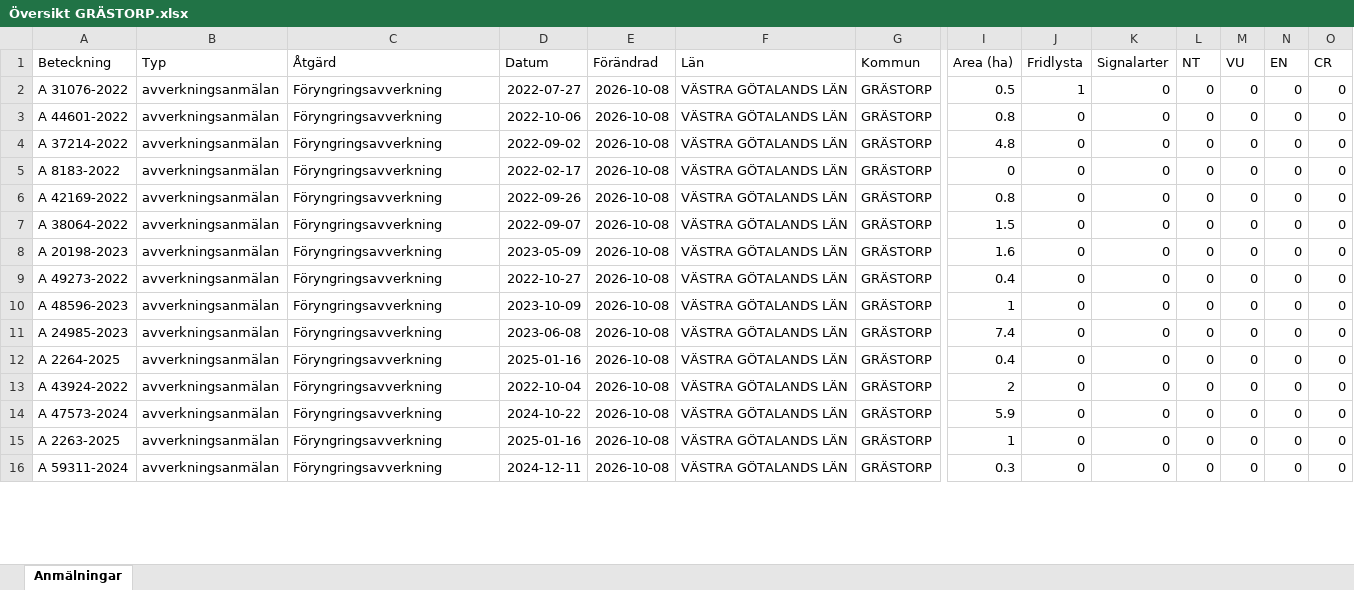
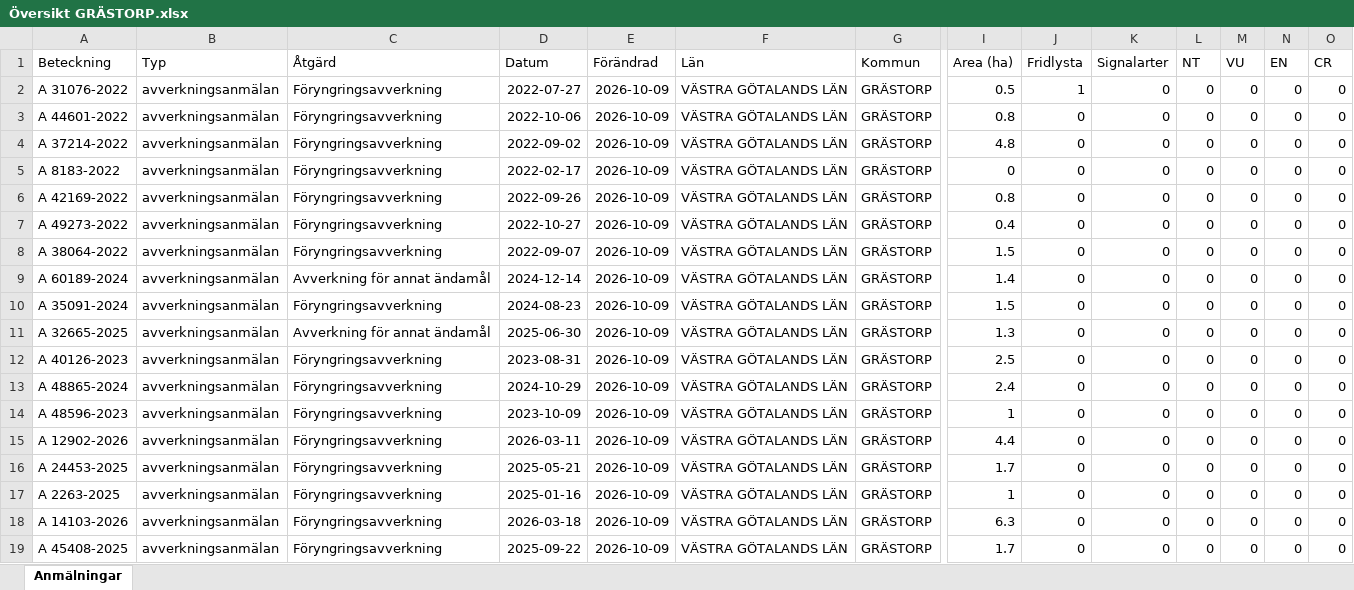
Before and after one commit to klasma/Logging_1444, an Excel workbook: Översikt GRÄSTORP.xlsx, sheet Anmälningar, drawn as a sheet; only a part is shown, gaps mark what is left out; values as stored, in another font and other column widths than the file's, no borders; addresses are those after the commit; rows hold the shown columns only; the diff covers the shown part only; the diff names each change by its address in the sheet, - before the commit and + after, or states it on an @@ line.

```diff
--- a/Översikt GRÄSTORP.xlsx (sheet Anmälningar)
+++ b/Översikt GRÄSTORP.xlsx (sheet Anmälningar)
-E2:E6 (Förändrad): 2026-10-08
+E2:E6 (Förändrad): 2026-10-09
+row 7: A 49273-2022 | avverkningsanmälan | Föryngringsavverkning | 2022-10-27 | 2026-10-09 | VÄSTRA GÖTALANDS LÄN | GRÄSTORP | 0.4 | 0 | 0 | 0 | 0 | 0 | 0
-E8:E10 (Förändrad): 2026-10-08
+E8:E10 (Förändrad): 2026-10-09
-A9 (Beteckning): A 20198-2023
+A9 (Beteckning): A 60189-2024
-C9 (Åtgärd): Föryngringsavverkning
+C9 (Åtgärd): Avverkning för annat ändamål
-D9 (Datum): 2023-05-09
+D9 (Datum): 2024-12-14
-I9 (Area (ha)): 1.6
+I9 (Area (ha)): 1.4
-A10 (Beteckning): A 49273-2022
+A10 (Beteckning): A 35091-2024
-D10 (Datum): 2022-10-27
+D10 (Datum): 2024-08-23
-I10 (Area (ha)): 0.4
+I10 (Area (ha)): 1.5
+row 11: A 32665-2025 | avverkningsanmälan | Avverkning för annat ändamål | 2025-06-30 | 2026-10-09 | VÄSTRA GÖTALANDS LÄN | GRÄSTORP | 1.3 | 0 | 0 | 0 | 0 | 0 | 0
-A12 (Beteckning): A 48596-2023
+A12 (Beteckning): A 40126-2023
-D12 (Datum): 2023-10-09
+D12 (Datum): 2023-08-31
-E12:E18 (Förändrad): 2026-10-08
+E12:E18 (Förändrad): 2026-10-09
-I12 (Area (ha)): 1
+I12 (Area (ha)): 2.5
-A13 (Beteckning): A 24985-2023
+A13 (Beteckning): A 48865-2024
-D13 (Datum): 2023-06-08
+D13 (Datum): 2024-10-29
-I13 (Area (ha)): 7.4
+I13 (Area (ha)): 2.4
-A14 (Beteckning): A 2264-2025
+A14 (Beteckning): A 48596-2023
-D14 (Datum): 2025-01-16
+D14 (Datum): 2023-10-09
-I14 (Area (ha)): 0.4
+I14 (Area (ha)): 1
-A15 (Beteckning): A 43924-2022
+A15 (Beteckning): A 12902-2026
-D15 (Datum): 2022-10-04
+D15 (Datum): 2026-03-11
-I15 (Area (ha)): 2
+I15 (Area (ha)): 4.4
-A16 (Beteckning): A 47573-2024
+A16 (Beteckning): A 24453-2025
-D16 (Datum): 2024-10-22
+D16 (Datum): 2025-05-21
-I16 (Area (ha)): 5.9
+I16 (Area (ha)): 1.7
-A18 (Beteckning): A 59311-2024
+A18 (Beteckning): A 14103-2026
-D18 (Datum): 2024-12-11
+D18 (Datum): 2026-03-18
-I18 (Area (ha)): 0.3
+I18 (Area (ha)): 6.3
+row 19: A 45408-2025 | avverkningsanmälan | Föryngringsavverkning | 2025-09-22 | 2026-10-09 | VÄSTRA GÖTALANDS LÄN | GRÄSTORP | 1.7 | 0 | 0 | 0 | 0 | 0 | 0
```
Also changed, not shown: 6 added rows, 9 removed rows and 124 edited cells elsewhere in this sheet, artfynd/A 31076-2022 artfynd.xlsx, 6 other files.
